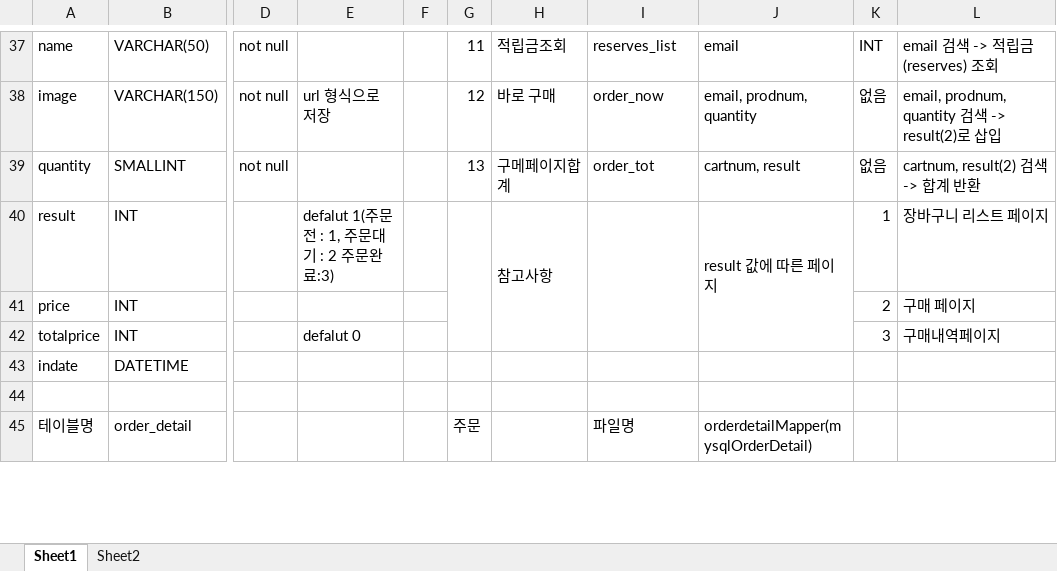
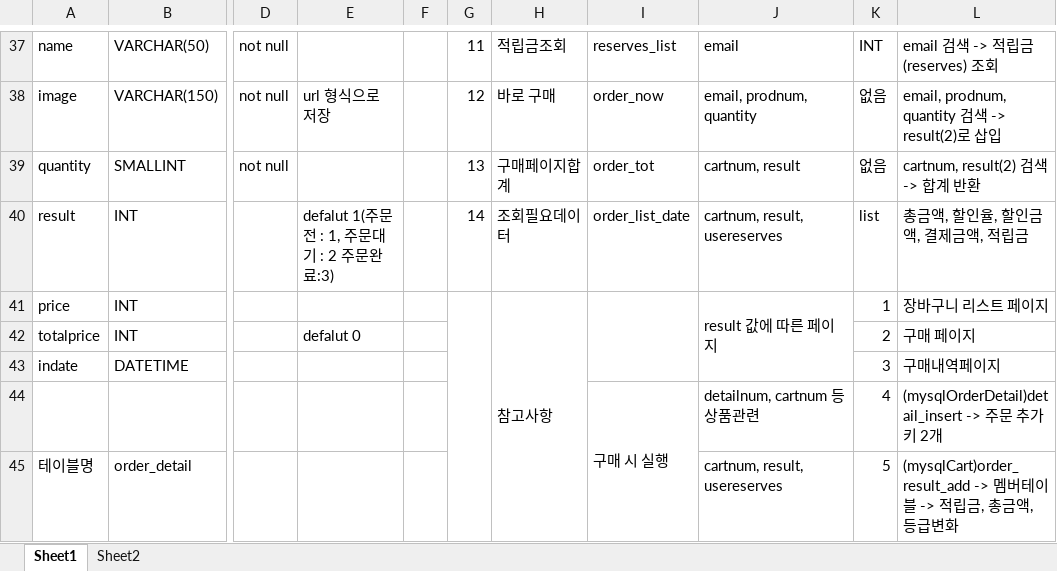
Before and after one commit to Naury74/Boramjul_Web, an Excel workbook: 스프링작업자료/Mapper/mapper기능정리.xlsx, sheet Sheet1, drawn as a sheet; only a part is shown, gaps mark what is left out; values as stored, in another font and other column widths than the file's, no cell formats; removed rows and columns are numbered as before the commit, all else as after; rows hold the shown columns only; the diff covers the shown part only; the diff names each change by its address in the sheet, - before the commit and + after, or states it on an @@ line.

```diff
--- a/스프링작업자료/Mapper/mapper기능정리.xlsx (sheet Sheet1)
+++ b/스프링작업자료/Mapper/mapper기능정리.xlsx (sheet Sheet1)
-H39: 구메페이지합계
+H39: 구매페이지합계
-G40: (empty)
+G40: 14
-G40:G42 merged
-H40: 참고사항
+H40: 조회필요데이터
-H40:H42 merged
-I40: (empty)
+I40: order_list_date
-I40:I42 merged
-J40: result 값에 따른 페이지
+J40: cartnum, result, usereserves
-J40:J42 merged
-K40: 1
+K40: list
-L40: 장바구니 리스트 페이지
+L40: 총금액, 할인율, 할인금액, 결제금액, 적립금
+G41:G46 merged
-H41: (empty)
+H41: 참고사항
+H41:H46 merged
+I41:I43 merged
-J41: (empty)
+J41: result 값에 따른 페이지
+J41:J43 merged
-K41: 2
+K41: 1
-L41: 구매 페이지
+L41: 장바구니 리스트 페이지
-K42: 3
+K42: 2
-L42: 구매내역페이지
+L42: 구매 페이지
-K43: (empty)
+K43: 3
-L43: (empty)
+L43: 구매내역페이지
-row 44: (empty)
+row 44:  |  |  |  |  |  |  | 구매 시 실행 | detailnum, cartnum 등 상품관련 | 4 | (mysqlOrderDetail)detail_insert -> 주문 추가 키 2개
+I44:I46 merged
-G45: 주문
+G45: (empty)
-I45: 파일명
+I45: (empty)
-J45: orderdetailMapper(mysqlOrderDetail)
+J45: cartnum, result, usereserves
-K45: (empty)
+K45: 5
-L45: (empty)
+L45: (mysqlCart)order_result_add -> 멤버테이블 -> 적립금, 총금액, 등급변화
```
Also changed, not shown: 24 added rows, 24 removed rows, 1 moved row, 161 edited cells and merged cells elsewhere in this sheet, cell formats, 5 other files.
